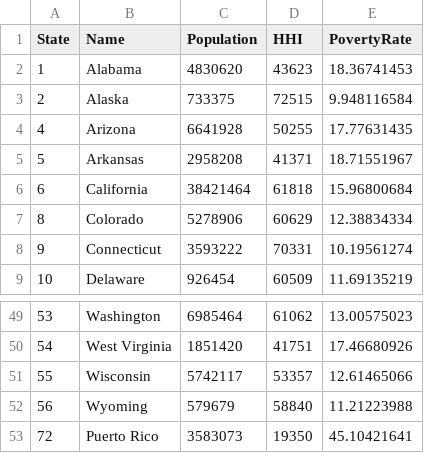
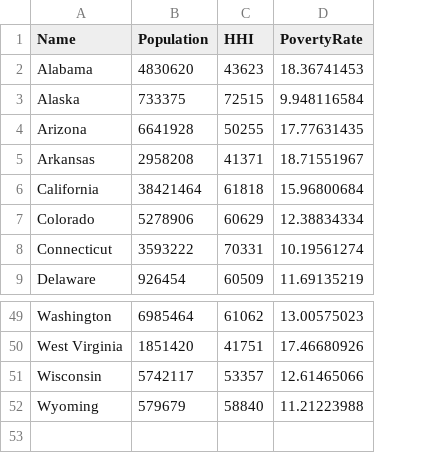
Before and after one commit to nathanprows77/Quality_of_Life, a CSV file: Resources/Census_clean/clean_census_2015.csv, drawn as a sheet; only a part is shown, gaps mark what is left out; the diff names each change by its address in the sheet, - before the commit and + after, or states it on an @@ line.

```diff
--- a/Resources/Census_clean/clean_census_2015.csv
+++ b/Resources/Census_clean/clean_census_2015.csv
-column A (State), rows 2-9: 1 | 2 | 4 | 5 | 6 | 8 | 9 | 10; rows 49-52: 53 | 54 | 55 | 56
-row 53: 72 | Puerto Rico | 3583073 | 19350 | 45.10421641
```
Also changed, not shown: Resources/Census_clean/clean_census_2012.csv, Resources/Census_clean/clean_census_2013.csv, 1 other file.
